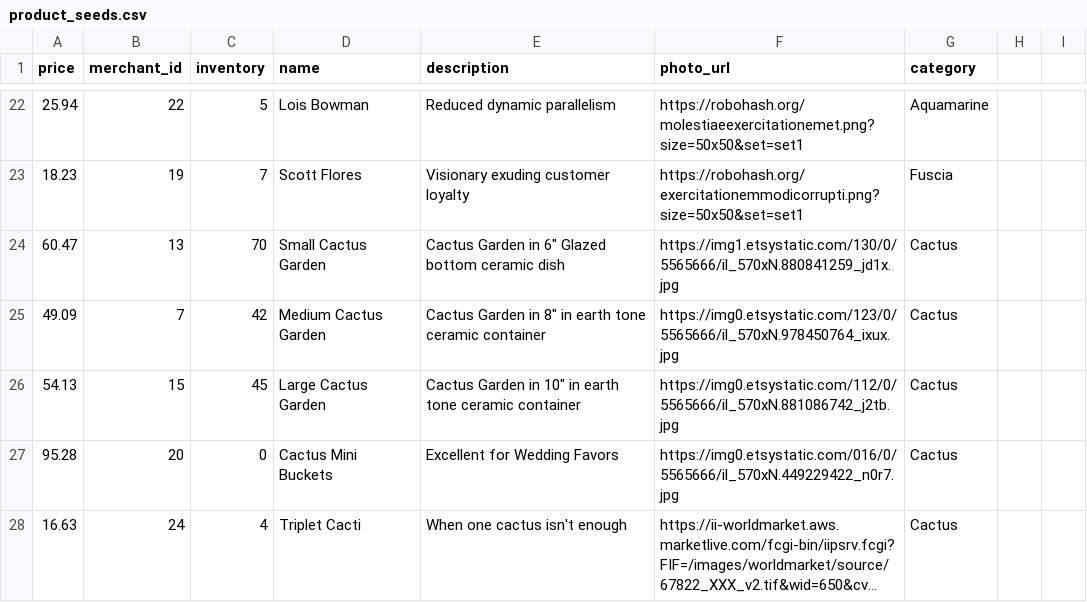
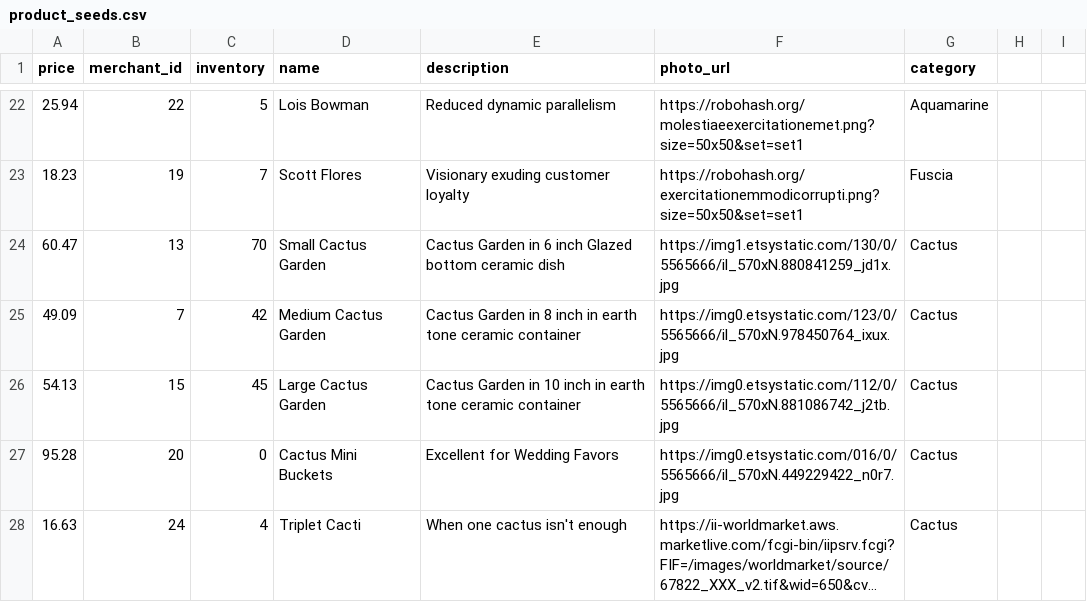
Before and after one commit to Emma-Claire/betsy, a CSV file: lib/seeds/product_seeds.csv, drawn as a sheet; only a part is shown, gaps mark what is left out; long unchanged cells end in ….

Commit message:
attempt to reconcile cactus seeds

```diff
--- a/lib/seeds/product_seeds.csv
+++ b/lib/seeds/product_seeds.csv
@@ -23,5 +23,5 @@ price,merchant_id,inventory,name,description,photo_url,category
 18.23,19,7,Scott Flores,Visionary exuding customer loyalty,https://robohash.org/exercitationemmodicorrupti.png?size=50x50&set=set1,Fuscia
-60.47,13,70,Small Cactus Garden,Cactus Garden in 6" Glazed bottom ceramic dish,https://img1.etsystatic.com/130/0/5565666/il_570xN.880841259_jd1x.jpg,Cactus
-49.09,7,42,Medium Cactus Garden,Cactus Garden in 8" in earth tone ceramic container,https://img0.etsystatic.com/123/0/5565666/il_570xN.978450764_ixux.jpg,Cactus
-54.13,15,45,Large Cactus Garden,Cactus Garden in 10" in earth tone ceramic container,https://img0.etsystatic.com/112/0/5565666/il_570xN.881086742_j2tb.jpg,Cactus
+60.47,13,70,Small Cactus Garden,Cactus Garden in 6 inch Glazed bottom ceramic dish,https://img1.etsystatic.com/130/0/5565666/il_570xN.880841259_jd1x.jpg,Cactus
+49.09,7,42,Medium Cactus Garden,Cactus Garden in 8 inch in earth tone ceramic container,https://img0.etsystatic.com/123/0/5565666/il_570xN.978450764_ixux.jpg,Cactus
+54.13,15,45,Large Cactus Garden,Cactus Garden in 10 inch in earth tone ceramic container,https://img0.etsystatic.com/112/0/5565666/il_570xN.881086742_j2tb.jpg,Cactus
 95.28,20,0,Cactus Mini Buckets,Excellent for Wedding Favors,https://img0.etsystatic.com/016/0/5565666/il_570xN.449229422_n0r7.jpg,Cactus
```
